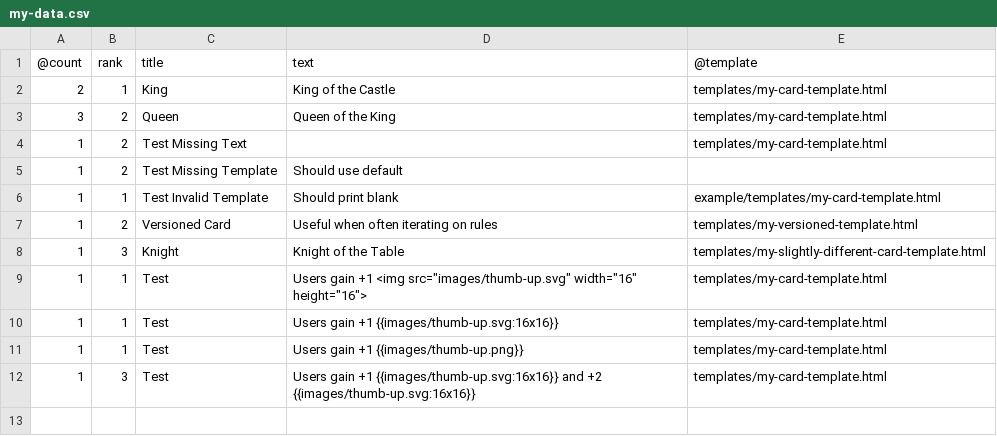
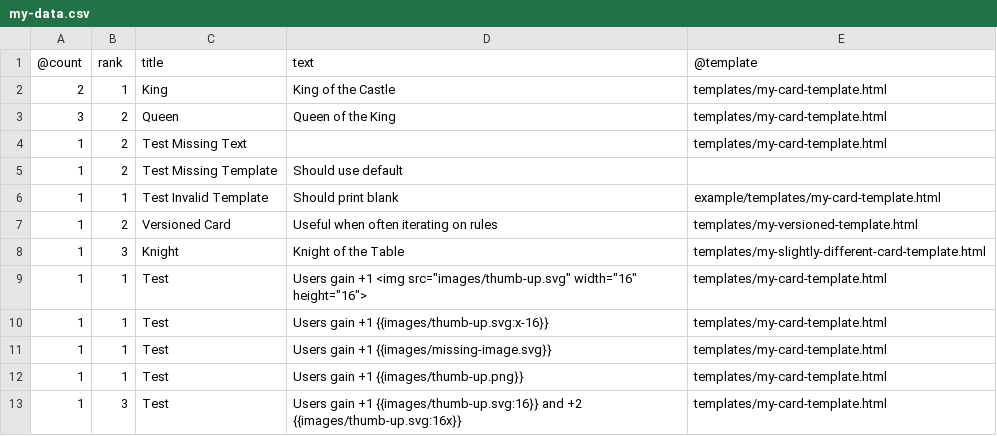
Before and after one commit to jhauberg/cards.py, a CSV file: example/my-data.csv, drawn as a sheet.

Commit message:
Copy any referenced images to output directory

```diff
--- a/example/my-data.csv
+++ b/example/my-data.csv
@@ -9,4 +9,5 @@
 1,1,Test,Users gain +1 <img src="images/thumb-up.svg" width="16" height="16">,templates/my-card-template.html
-1,1,Test,Users gain +1 {{images/thumb-up.svg:16x16}},templates/my-card-template.html
+1,1,Test,Users gain +1 {{images/thumb-up.svg:x-16}},templates/my-card-template.html
+1,1,Test,Users gain +1 {{images/missing-image.svg}},templates/my-card-template.html
 1,1,Test,Users gain +1 {{images/thumb-up.png}},templates/my-card-template.html
-1,3,Test,Users gain +1 {{images/thumb-up.svg:16x16}} and +2 {{images/thumb-up.svg:16x16}},templates/my-card-template.html
+1,3,Test,Users gain +1 {{images/thumb-up.svg:16}} and +2 {{images/thumb-up.svg:16x}},templates/my-card-template.html
```
Also changed, not shown: 1 other file.
